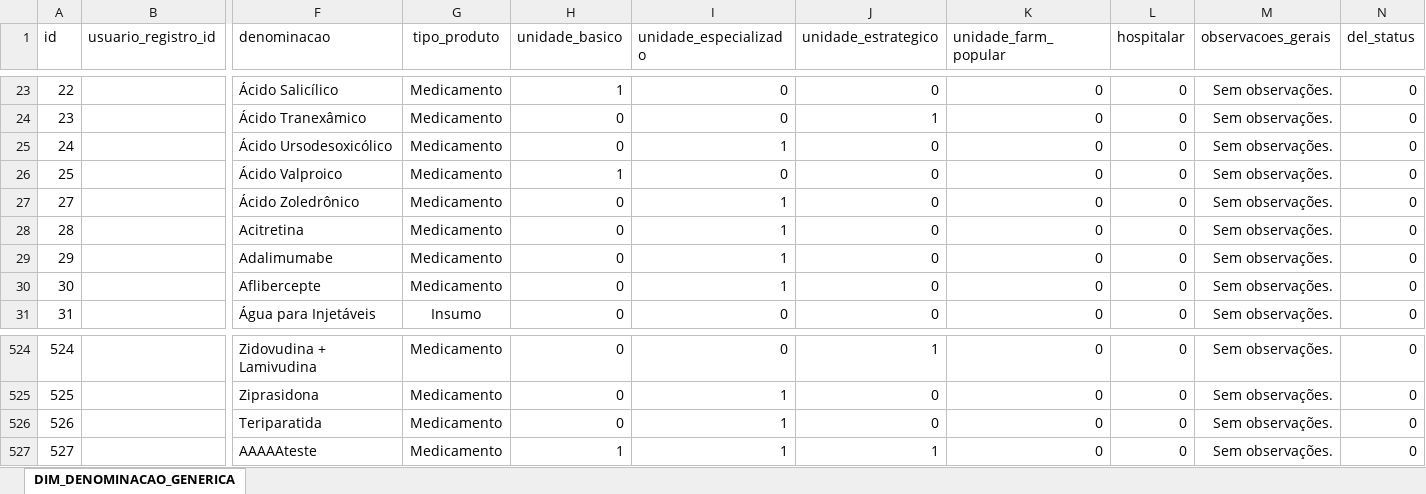
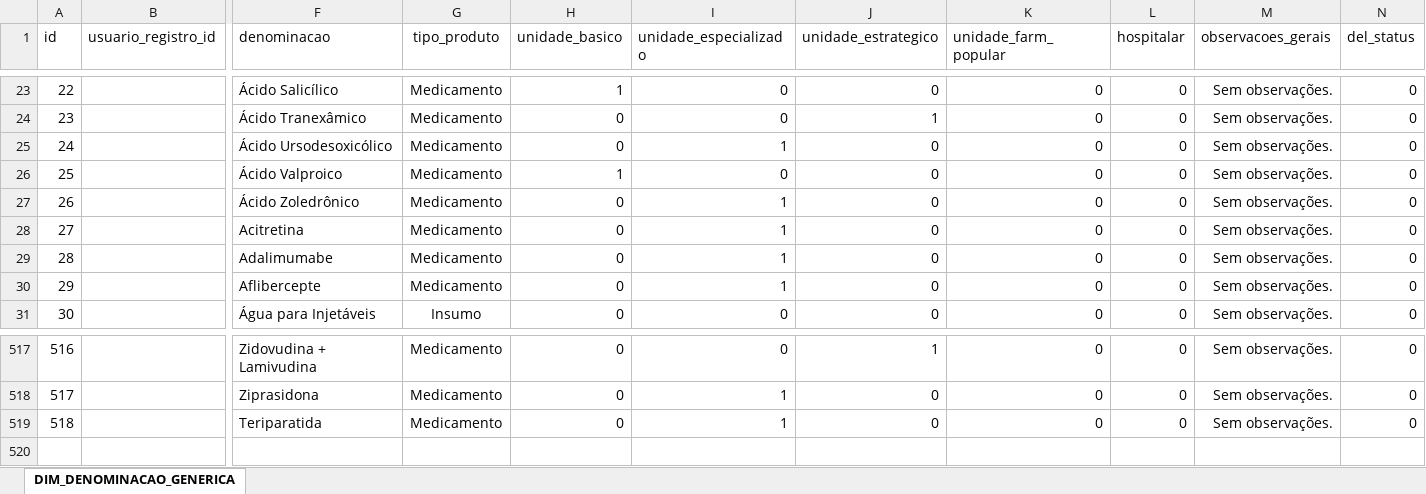
Before and after one commit to allanribeiro91/SisDAF, an Excel workbook: dados/dim_denominacao_generica.xlsx, sheet DIM_DENOMINACAO_GENERICA, drawn as a sheet; only a part is shown, gaps mark what is left out; values as stored, in another font and other column widths than the file's, no borders; rows hold the shown columns only; the diff covers the shown part only; the diff names each change by its address in the sheet, - before the commit and + after, or states it on an @@ line.

```diff
--- a/dados/dim_denominacao_generica.xlsx (sheet DIM_DENOMINACAO_GENERICA)
+++ b/dados/dim_denominacao_generica.xlsx (sheet DIM_DENOMINACAO_GENERICA)
@@ column A (id) renumbered between rows 27 and 519 @@
-row 527: 527 |  | AAAAAteste | Medicamento | 1 | 1 | 1 | 0 | 0 | Sem observações. | 0
```
Also changed, not shown: 7 removed rows elsewhere in this sheet, dados/produto_daf.xlsx, dados/produto_daf_atualizar.xlsx, 35 other files.
